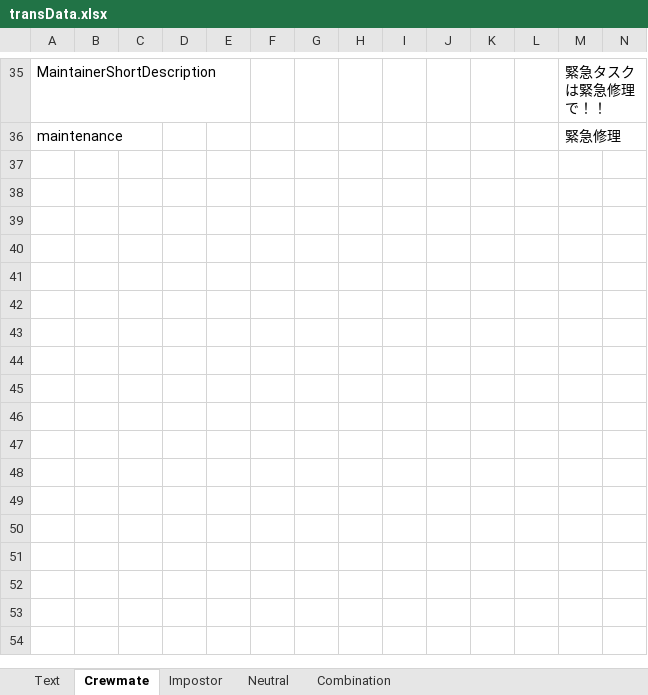
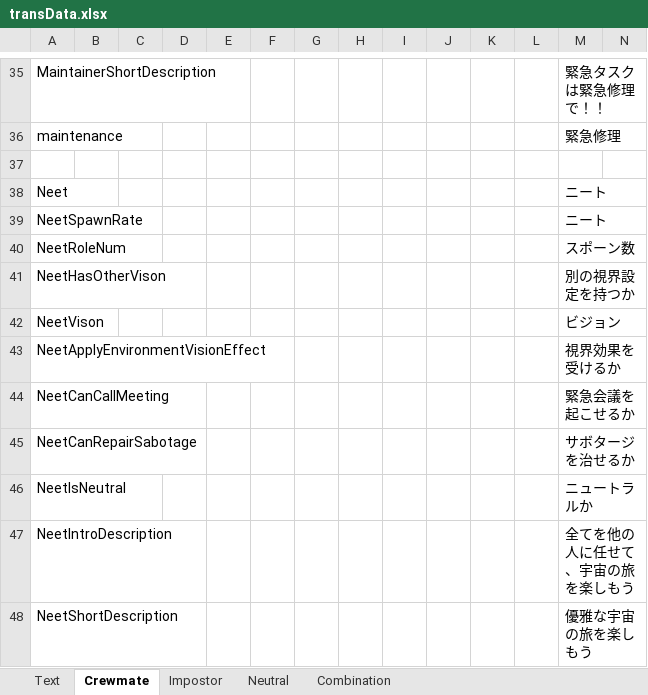
Before and after one commit to yukieiji/ExtremeRoles, an Excel workbook: transData.xlsx, sheet Crewmate, drawn as a sheet; only a part is shown, gaps mark what is left out; values as stored, in another font and other column widths than the file's, no borders; rows hold the shown columns only; the diff names each change by its address in the sheet, - before the commit and + after, or states it on an @@ line.

Commit message:
update:trans

```diff
--- a/transData.xlsx (sheet Crewmate)
+++ b/transData.xlsx (sheet Crewmate)
+row 37: (empty)
+row 38: Neet |  |  |  |  |  |  |  |  |  |  |  | ニート
+row 39: NeetSpawnRate |  |  |  |  |  |  |  |  |  |  |  | ニート
+row 40: NeetRoleNum |  |  |  |  |  |  |  |  |  |  |  | スポーン数
+row 41: NeetHasOtherVison |  |  |  |  |  |  |  |  |  |  |  | 別の視界設定を持つか
+row 42: NeetVison |  |  |  |  |  |  |  |  |  |  |  | ビジョン
+row 43: NeetApplyEnvironmentVisionEffect |  |  |  |  |  |  |  |  |  |  |  | 視界効果を受けるか
+row 44: NeetCanCallMeeting |  |  |  |  |  |  |  |  |  |  |  | 緊急会議を起こせるか
+row 45: NeetCanRepairSabotage |  |  |  |  |  |  |  |  |  |  |  | サボタージを治せるか
+row 46: NeetIsNeutral |  |  |  |  |  |  |  |  |  |  |  | ニュートラルか
+row 47: NeetIntroDescription |  |  |  |  |  |  |  |  |  |  |  | 全てを他の人に任せて、宇宙の旅を楽しもう
+row 48: NeetShortDescription |  |  |  |  |  |  |  |  |  |  |  | 優雅な宇宙の旅を楽しもう
```
Also changed, not shown: 1 other file.
